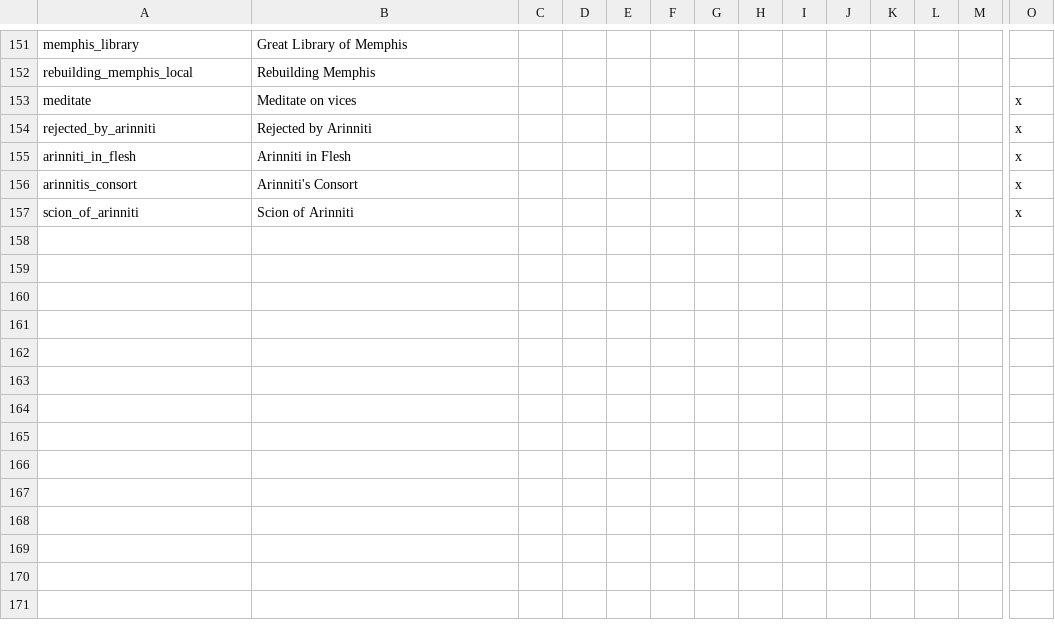
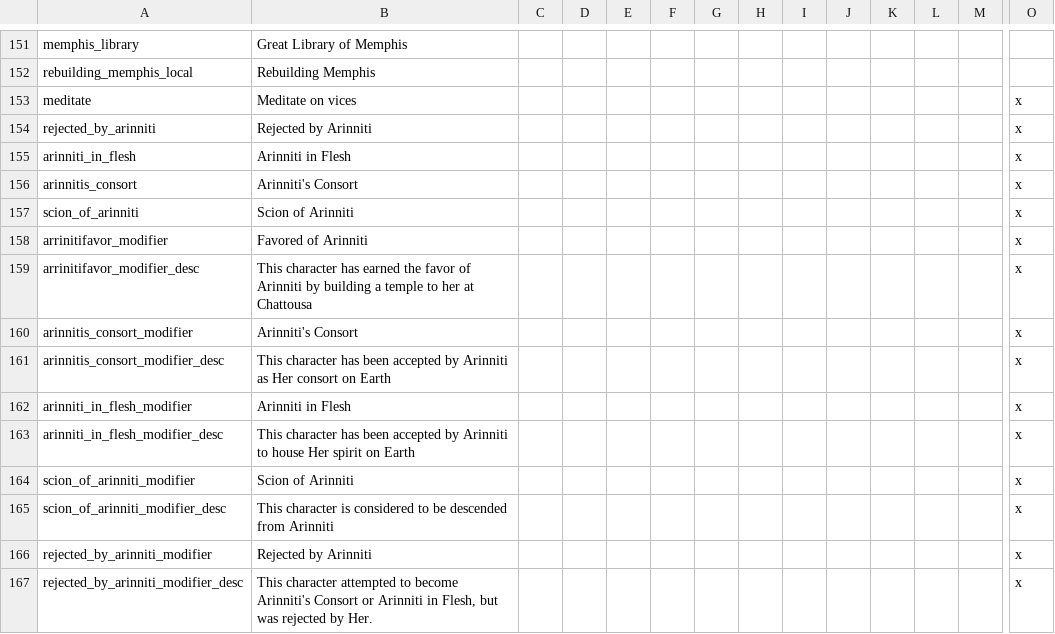
Before and after one commit to preslavb/lux-invicta-repository, a CSV file: localisation/rebuild_landmarks.csv, drawn as a sheet; only a part is shown, gaps mark what is left out; rows hold the shown columns only; the diff names each change by its address in the sheet, - before the commit and + after, or states it on an @@ line.

```diff
--- a/localisation/rebuild_landmarks.csv
+++ b/localisation/rebuild_landmarks.csv
+row 158: arrinitifavor_modifier | Favored of Arinniti |  |  |  |  |  |  |  |  |  |  |  | x
+row 159: arrinitifavor_modifier_desc | This character has earned the favor of Arinniti by building a temple to her at Chattousa |  |  |  |  |  |  |  |  |  |  |  | x
+row 160: arinnitis_consort_modifier | Arinniti's Consort |  |  |  |  |  |  |  |  |  |  |  | x
+row 161: arinnitis_consort_modifier_desc | This character has been accepted by Arinniti as Her consort on Earth |  |  |  |  |  |  |  |  |  |  |  | x
+row 162: arinniti_in_flesh_modifier | Arinniti in Flesh |  |  |  |  |  |  |  |  |  |  |  | x
+row 163: arinniti_in_flesh_modifier_desc | This character has been accepted by Arinniti to house Her spirit on Earth |  |  |  |  |  |  |  |  |  |  |  | x
+row 164: scion_of_arinniti_modifier | Scion of Arinniti |  |  |  |  |  |  |  |  |  |  |  | x
+row 165: scion_of_arinniti_modifier_desc | This character is considered to be descended from Arinniti |  |  |  |  |  |  |  |  |  |  |  | x
+row 166: rejected_by_arinniti_modifier | Rejected by Arinniti |  |  |  |  |  |  |  |  |  |  |  | x
+row 167: rejected_by_arinniti_modifier_desc | This character attempted to become Arinniti's Consort or Arinniti in Flesh, but was rejected by Her. |  |  |  |  |  |  |  |  |  |  |  | x
```
Also changed, not shown: localisation/1_titles.csv, localisation/Zzz_want_to_be_sure_im_the_last_file_the_bloody_thing_reads_exclamationmark.csv, 5 other files.
